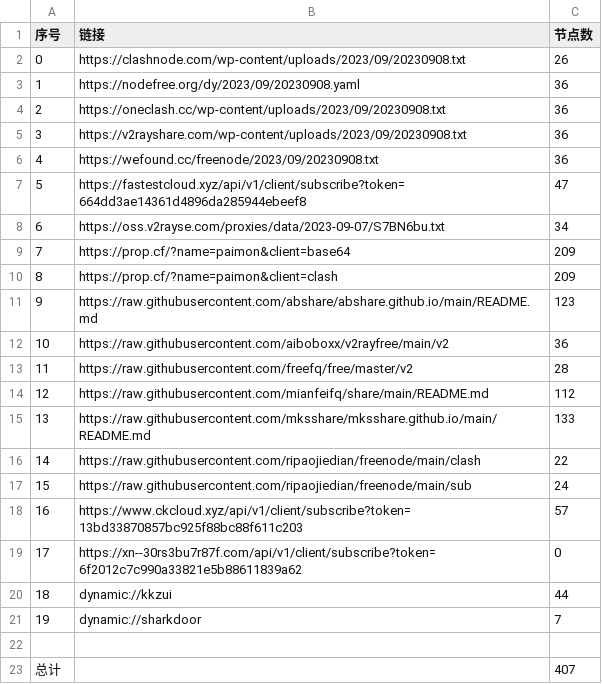
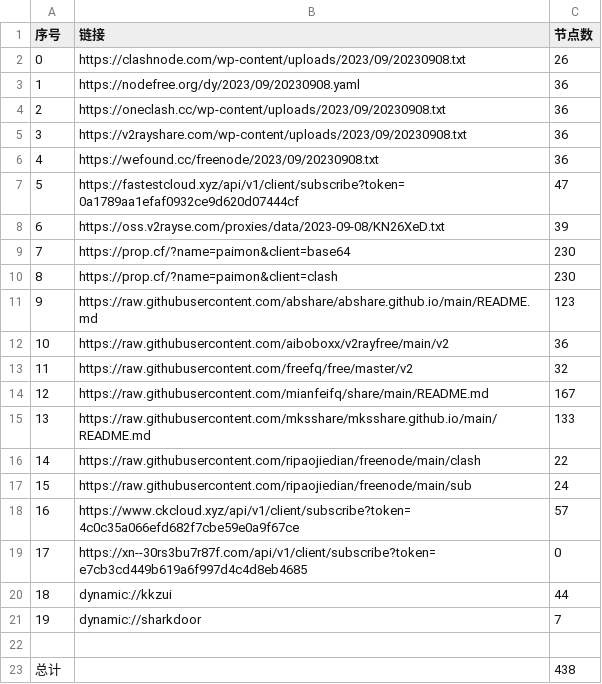
Before and after one commit to yuhanguyue-hub/free, a CSV file: list_result.csv, drawn as a sheet.

```diff
--- a/list_result.csv
+++ b/list_result.csv
@@ -6,10 +6,10 @@
 4,https://wefound.cc/freenode/2023/09/20230908.txt,36
-5,https://fastestcloud.xyz/api/v1/client/subscribe?token=664dd3ae14361d4896da285944ebeef8,47
-6,https://oss.v2rayse.com/proxies/data/2023-09-07/S7BN6bu.txt,34
-7,https://prop.cf/?name=paimon&client=base64,209
-8,https://prop.cf/?name=paimon&client=clash,209
+5,https://fastestcloud.xyz/api/v1/client/subscribe?token=0a1789aa1efaf0932ce9d620d07444cf,47
+6,https://oss.v2rayse.com/proxies/data/2023-09-08/KN26XeD.txt,39
+7,https://prop.cf/?name=paimon&client=base64,230
+8,https://prop.cf/?name=paimon&client=clash,230
 9,https://raw.githubusercontent.com/abshare/abshare.github.io/main/README.md,123
 10,https://raw.githubusercontent.com/aiboboxx/v2rayfree/main/v2,36
-11,https://raw.githubusercontent.com/freefq/free/master/v2,28
-12,https://raw.githubusercontent.com/mianfeifq/share/main/README.md,112
+11,https://raw.githubusercontent.com/freefq/free/master/v2,32
+12,https://raw.githubusercontent.com/mianfeifq/share/main/README.md,167
 13,https://raw.githubusercontent.com/mksshare/mksshare.github.io/main/README.md,133
@@ -17,4 +17,4 @@
 15,https://raw.githubusercontent.com/ripaojiedian/freenode/main/sub,24
-16,https://www.ckcloud.xyz/api/v1/client/subscribe?token=13bd33870857bc925f88bc88f611c203,57
-17,https://xn--30rs3bu7r87f.com/api/v1/client/subscribe?token=6f2012c7c990a33821e5b88611839a62,0
+16,https://www.ckcloud.xyz/api/v1/client/subscribe?token=4c0c35a066efd682f7cbe59e0a9f67ce,57
+17,https://xn--30rs3bu7r87f.com/api/v1/client/subscribe?token=e7cb3cd449b619a6f997d4c4d8eb4685,0
 18,dynamic://kkzui,44
@@ -22,2 +22,2 @@
 
-总计,,407
+总计,,438
```
Also changed, not shown: 14 other files.
